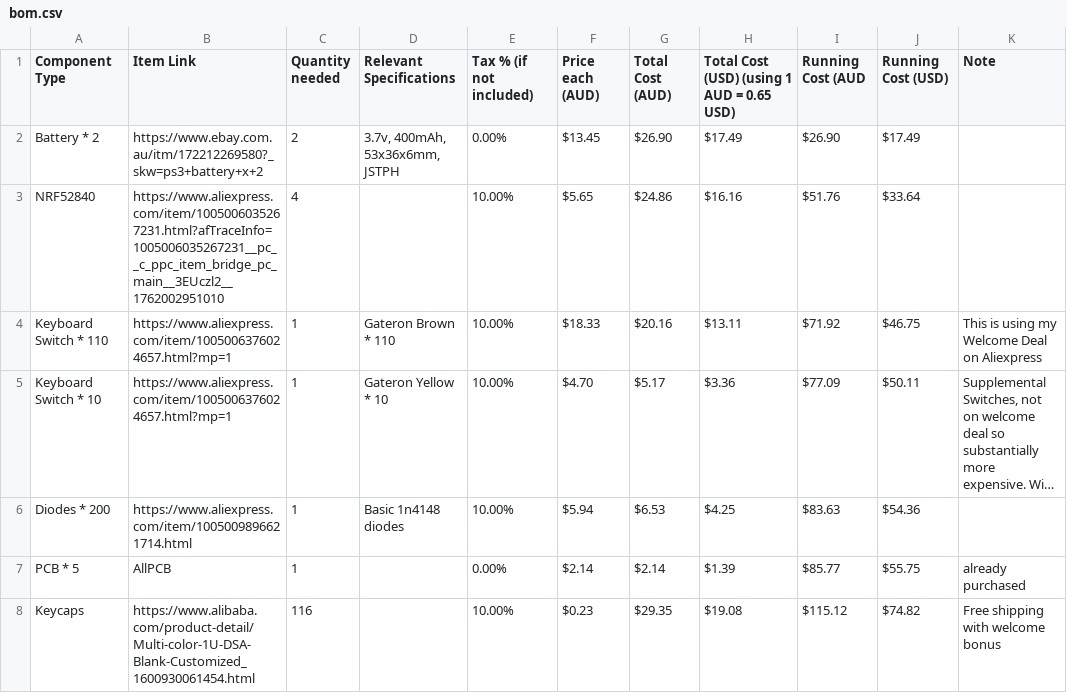
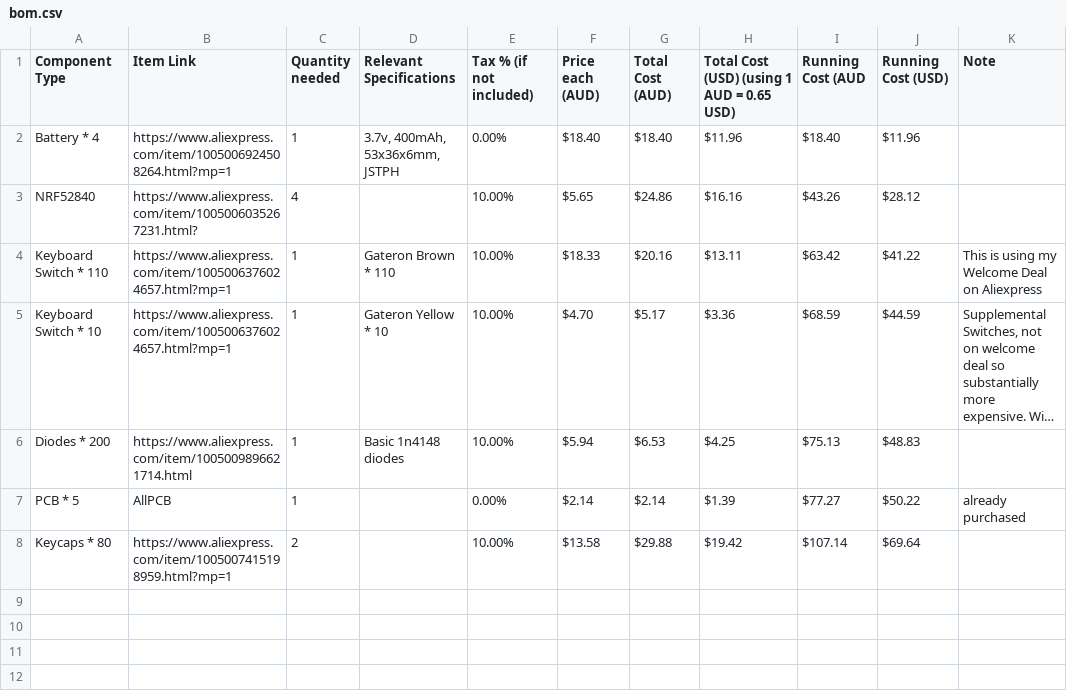
Before and after one commit to louis-bourgault/keyboard, a CSV file: bom.csv, drawn as a sheet; long unchanged cells end in …; removed rows and columns are numbered as before the commit, all else as after; the diff names each change by its address in the sheet, - before the commit and + after, or states it on an @@ line.

```diff
--- a/bom.csv
+++ b/bom.csv
-row 2: Battery * 2 | https://www.ebay.com.au/itm/172212269580?_skw=ps3+battery+x+2 | 2 | 3.7v, 400mAh, 53x36x6mm, JSTPH | 0.00% | $13.45 | $26.90 | $17.49 | $26.90 | $17.49
+row 2: Battery * 4 | https://www.aliexpress.com/item/1005006924508264.html?mp=1 | 1 | 3.7v, 400mAh, 53x36x6mm, JSTPH | 0.00% | $18.40 | $18.40 | $11.96 | $18.40 | $11.96
-B3 (Item Link): https://www.aliexpress.com/item/1005006035267231.html?afTraceInfo=1005006035267231__pc__c_ppc_item_bridge_pc_main__3EUczl2__1762002951010
+B3 (Item Link): https://www.aliexpress.com/item/1005006035267231.html?
-I3 (Running Cost (AUD): $51.76
+I3 (Running Cost (AUD): $43.26
-J3 (Running Cost (USD)): $33.64
+J3 (Running Cost (USD)): $28.12
-I4 (Running Cost (AUD): $71.92
+I4 (Running Cost (AUD): $63.42
-J4 (Running Cost (USD)): $46.75
+J4 (Running Cost (USD)): $41.22
-I5 (Running Cost (AUD): $77.09
+I5 (Running Cost (AUD): $68.59
-J5 (Running Cost (USD)): $50.11
+J5 (Running Cost (USD)): $44.59
-I6 (Running Cost (AUD): $83.63
+I6 (Running Cost (AUD): $75.13
-J6 (Running Cost (USD)): $54.36
+J6 (Running Cost (USD)): $48.83
-I7 (Running Cost (AUD): $85.77
+I7 (Running Cost (AUD): $77.27
-J7 (Running Cost (USD)): $55.75
+J7 (Running Cost (USD)): $50.22
-row 8: Keycaps | https://www.alibaba.com/product-detail/Multi-color-1U-DSA-Blank-Customized_1600930061454.html | 116 |  | 10.00% | $0.23 | $29.35 | $19.08 | $115.12 | $74.82 | Free shipping with welcome bonus
+row 8: Keycaps * 80 | https://www.aliexpress.com/item/1005007415198959.html?mp=1 | 2 |  | 10.00% | $13.58 | $29.88 | $19.42 | $107.14 | $69.64
```
Also changed, not shown: 5 other files.
